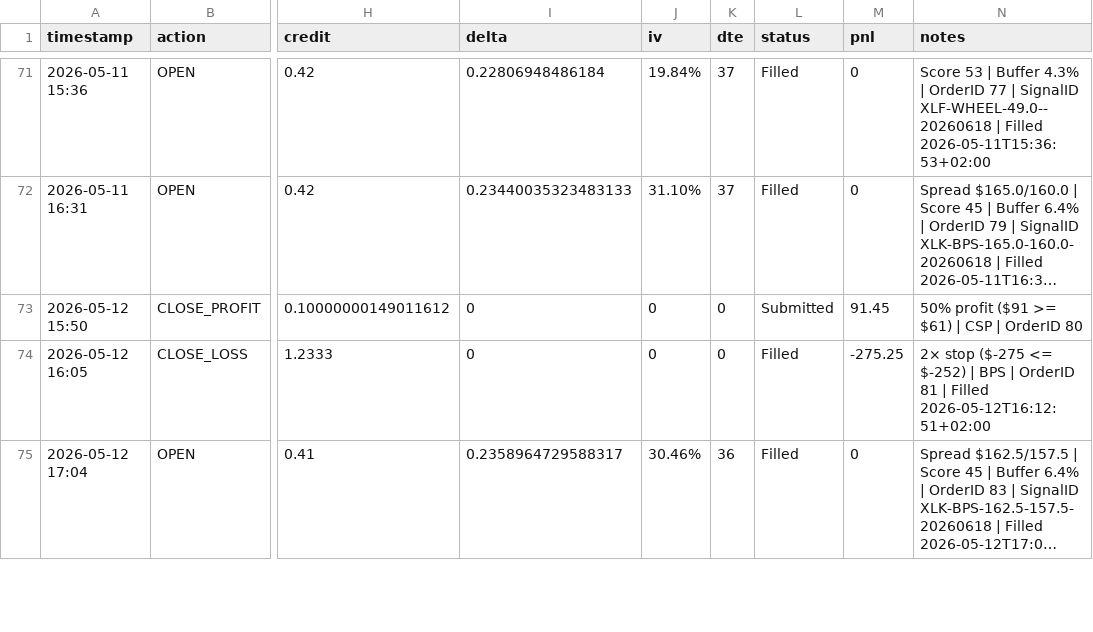
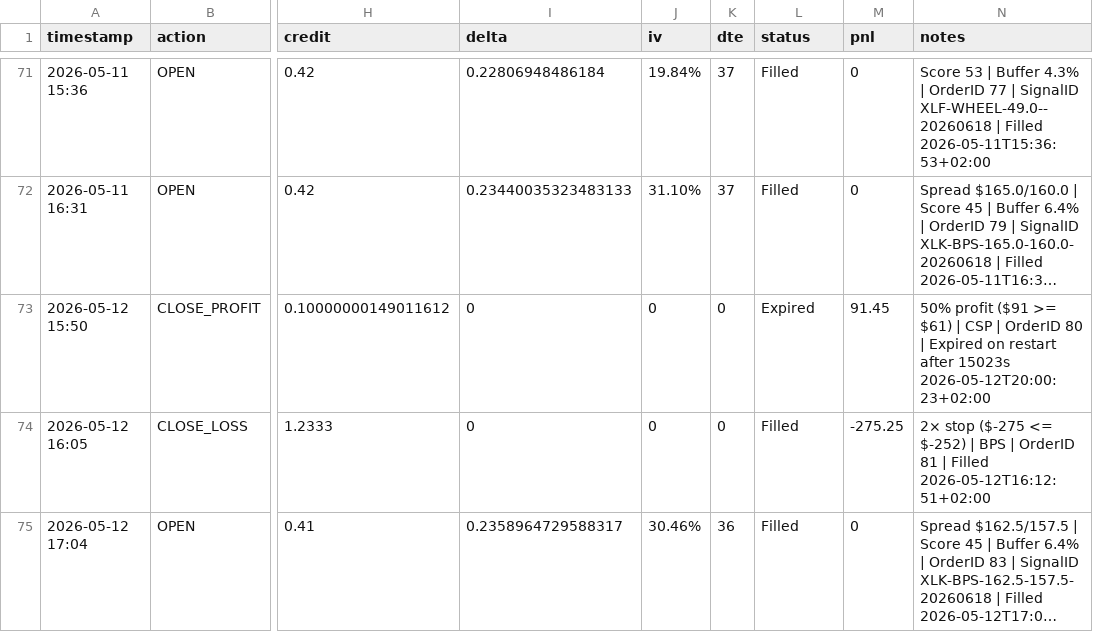
Before and after one commit to Zezo2159/options-pro, a CSV file: data/autotrade_journal.csv, drawn as a sheet; only a part is shown, gaps mark what is left out; long unchanged cells end in …; the diff names each change by its address in the sheet, - before the commit and + after, or states it on an @@ line.

Commit message:
auto-backup on restart 2026-05-12 21:44

```diff
--- a/data/autotrade_journal.csv
+++ b/data/autotrade_journal.csv
-L73 (status): Submitted
+L73 (status): Expired
-N73 (notes): …OrderID 80
+N73 (notes): …OrderID 80 | Expired on restart after 15023s 2026-05-12T20:00:23+02:00
```
Also changed, not shown: 5 other files.
